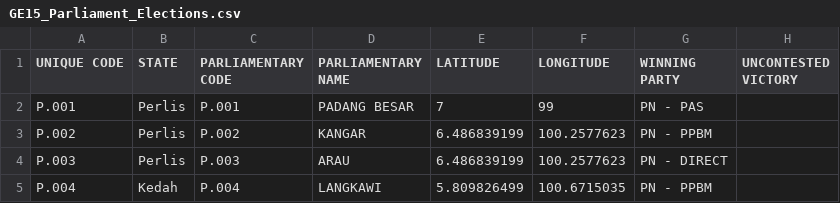
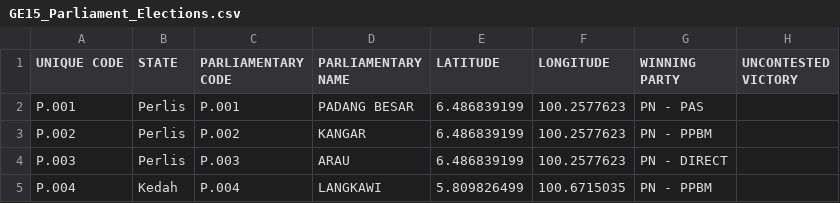
Before and after one commit to Sze-Ler-Chuah/FIT3179, a CSV file: Homework_W9/data/GE15_Parliament_Elections.csv, drawn as a sheet; only a part is shown; the diff names each change by its address in the sheet, - before the commit and + after, or states it on an @@ line.

Commit message:
Create file

```diff
--- a/Homework_W9/data/GE15_Parliament_Elections.csv
+++ b/Homework_W9/data/GE15_Parliament_Elections.csv
-E2 (LATITUDE): 7
+E2 (LATITUDE): 6.486839199
-F2 (LONGITUDE): 99
+F2 (LONGITUDE): 100.2577623
```
